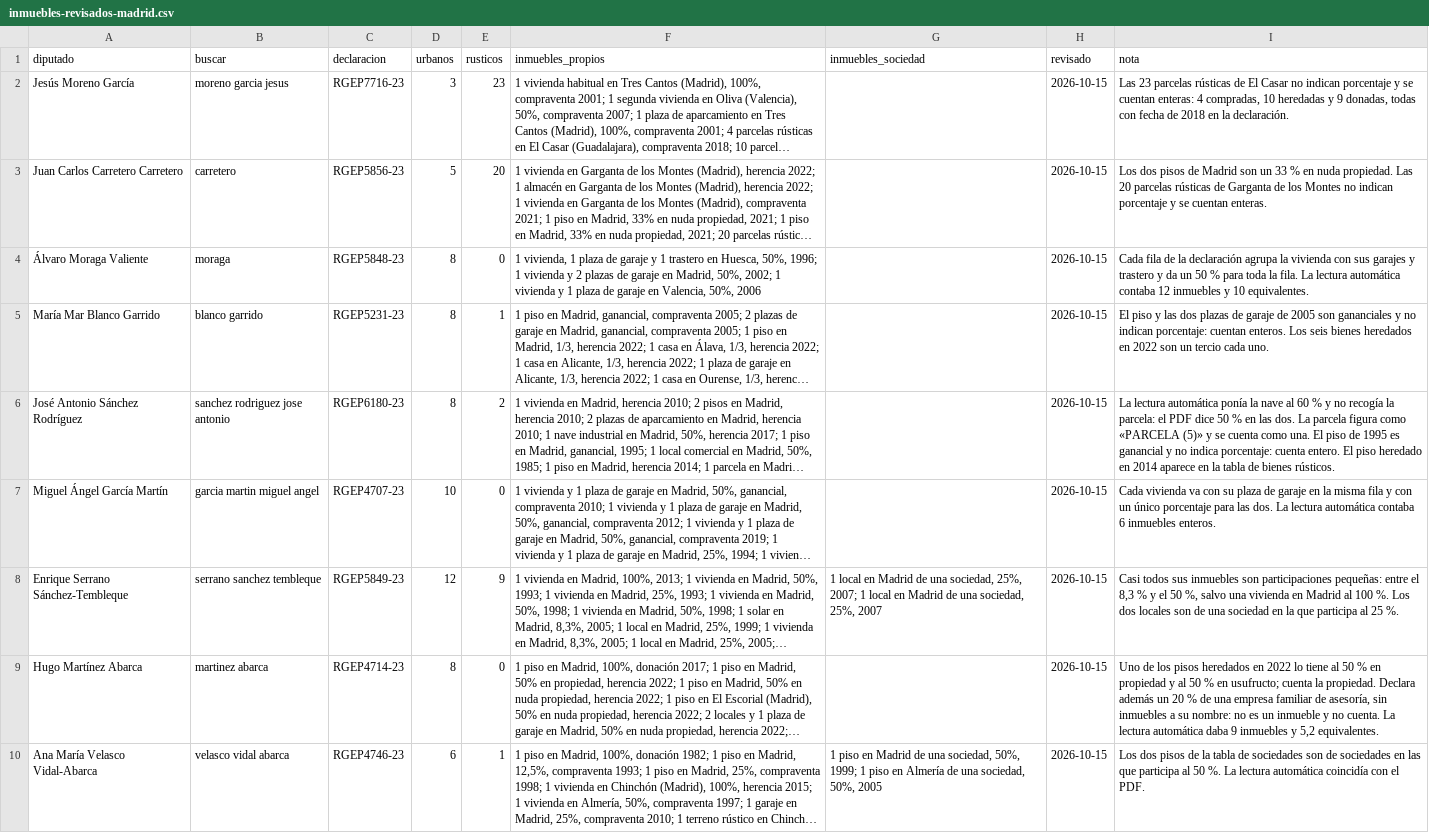
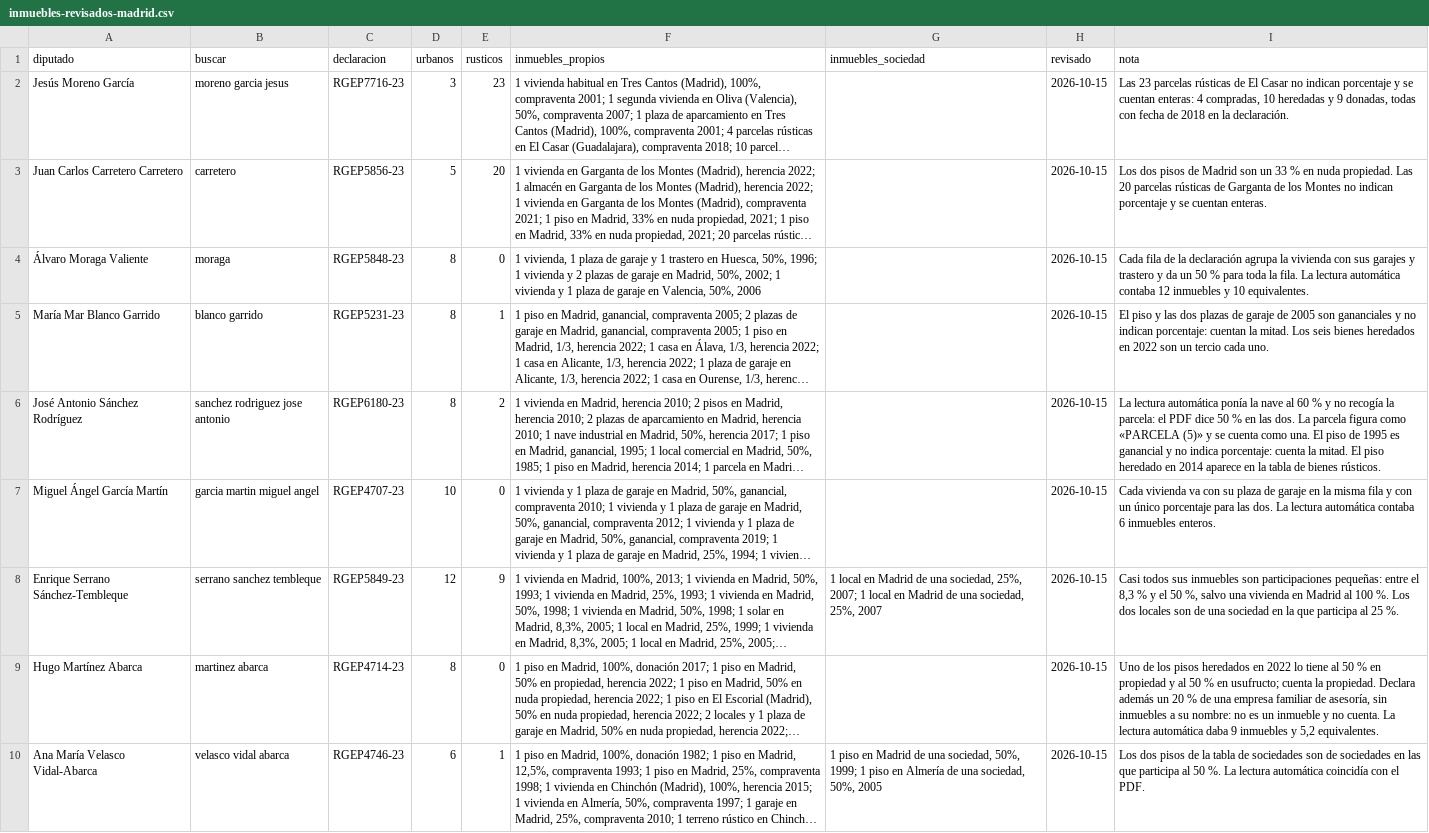
Before and after one commit to RealityChecksSpain/TermometroPolitico, a CSV file: datos/bienes/inmuebles-revisados-madrid.csv, drawn as a sheet; long unchanged cells end in …; the diff names each change by its address in the sheet, - before the commit and + after, or states it on an @@ line.

```diff
--- a/datos/bienes/inmuebles-revisados-madrid.csv
+++ b/datos/bienes/inmuebles-revisados-madrid.csv
-I5 (nota): …porcentaje: cuentan enteros. Los seis…
+I5 (nota): …porcentaje: cuentan la mitad. Los seis…
-I6 (nota): …porcentaje: cuenta entero. El piso…
+I6 (nota): …porcentaje: cuenta la mitad. El piso…
```
Also changed, not shown: 1 other file.
